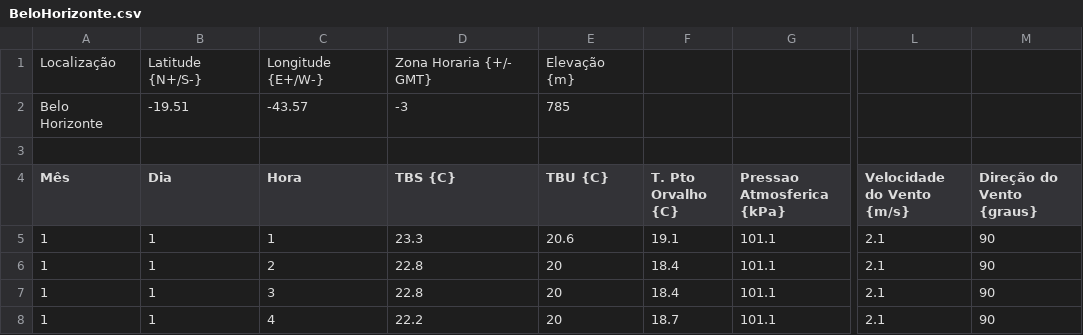
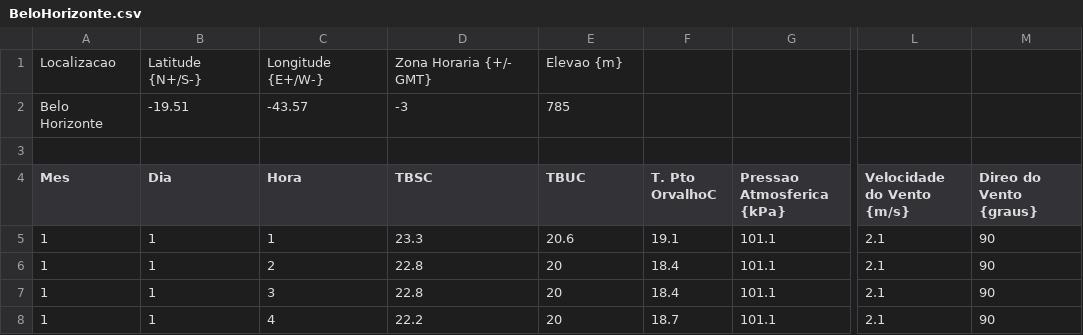
Before and after one commit to abakaxato/Estudos-Python, a CSV file: ArquivosTeste/BeloHorizonte.csv, drawn as a sheet; only a part is shown, gaps mark what is left out; the diff names each change by its address in the sheet, - before the commit and + after, or states it on an @@ line.

Commit message:
Editando o arquivo tirando caracteres acentuados e corrigindo o nome de algumas colunas.

```diff
--- a/ArquivosTeste/BeloHorizonte.csv
+++ b/ArquivosTeste/BeloHorizonte.csv
-A1 (Mes): Localização
+A1 (Mes): Localizacao
-E1 (TBUC): Elevação {m}
+E1 (TBUC): Elevao {m}
-A4: Mês
+A4: Mes
-D4: TBS {C}
+D4: TBSC
-E4: TBU {C}
+E4: TBUC
-F4: T. Pto Orvalho {C}
+F4: T. Pto OrvalhoC
-M4: Direção do Vento {graus}
+M4: Direo do Vento {graus}
```
